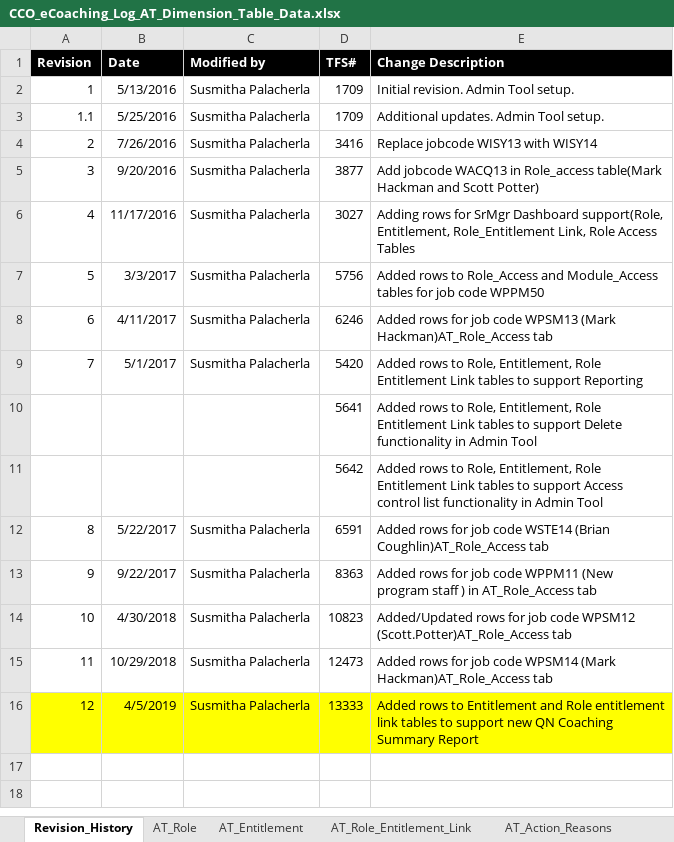
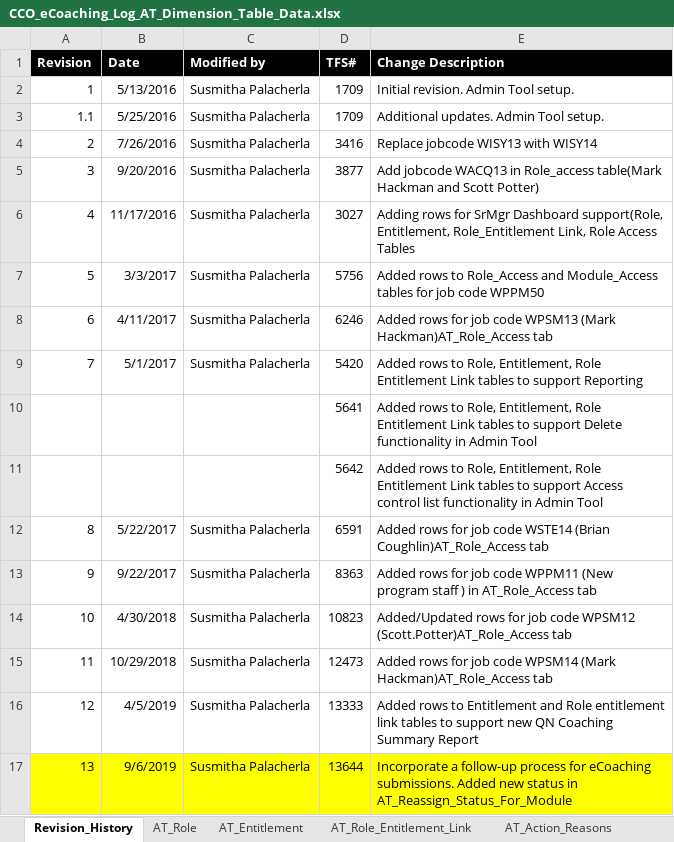
Before and after one commit to maximus-cco/eCoaching_V2_Bak, an Excel workbook: Design/DD/DB/CCO_eCoaching_Log_AT_Dimension_Table_Data.xlsx, sheet Revision_History, drawn as a sheet; values as stored, in another font and other column widths than the file's, no borders; the diff names each change by its address in the sheet, - before the commit and + after, or states it on an @@ line.

Commit message:
TFS 13644 – Incorporate a follow-up process for eCoaching submissions
git-tfs-id: [https://tfs.omnicloud.local/tfs/cco%20program/]$/eCoaching_V2;C43285

```diff
--- a/Design/DD/DB/CCO_eCoaching_Log_AT_Dimension_Table_Data.xlsx (sheet Revision_History)
+++ b/Design/DD/DB/CCO_eCoaching_Log_AT_Dimension_Table_Data.xlsx (sheet Revision_History)
-A16:E16 fill: #FFFF00
+A16:E16 fill: none
+row 17: 13 | 9/6/2019 | Susmitha Palacherla | 13644 | Incorporate a follow-up process for eCoaching submissions. Added new status in AT_Reassign_Status_For_Module
```
Also changed, not shown: sheet AT_Reassign_Status_For_Module, Design/DD/DB/CCO_eCoaching_Log_Dimension_Table_Data.xlsx, 1 other file.
